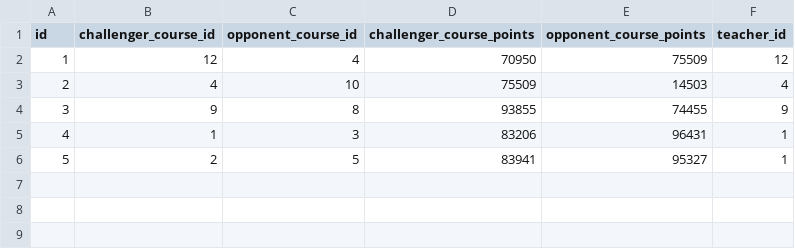
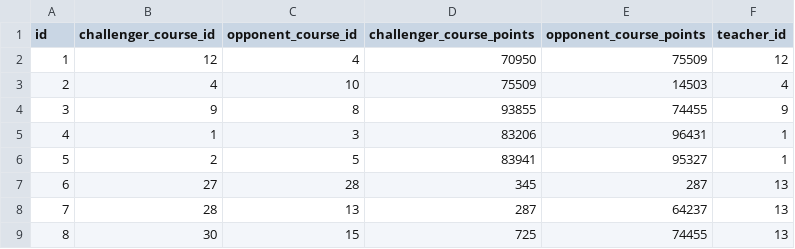
Before and after one commit to ggerdsen/Back-End, a CSV file: db/csv_seeds/wars.csv, drawn as a sheet; the diff names each change by its address in the sheet, - before the commit and + after, or states it on an @@ line.

Commit message:
Add seeds for self with wars

```diff
--- a/db/csv_seeds/wars.csv
+++ b/db/csv_seeds/wars.csv
+row 7: 6 | 27 | 28 | 345 | 287 | 13
+row 8: 7 | 28 | 13 | 287 | 64237 | 13
+row 9: 8 | 30 | 15 | 725 | 74455 | 13
```
Also changed, not shown: db/csv_seeds/courses.csv, db/csv_seeds/students.csv, 1 other file.
